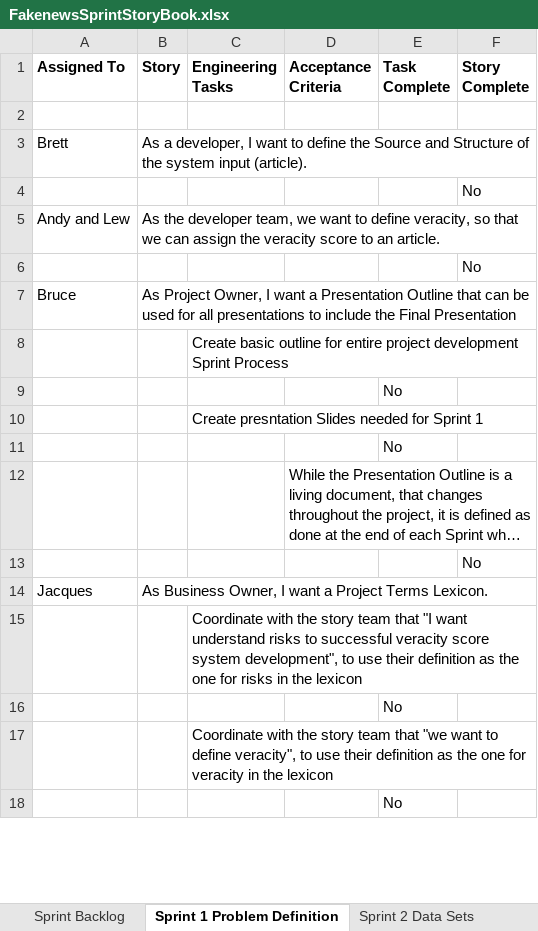
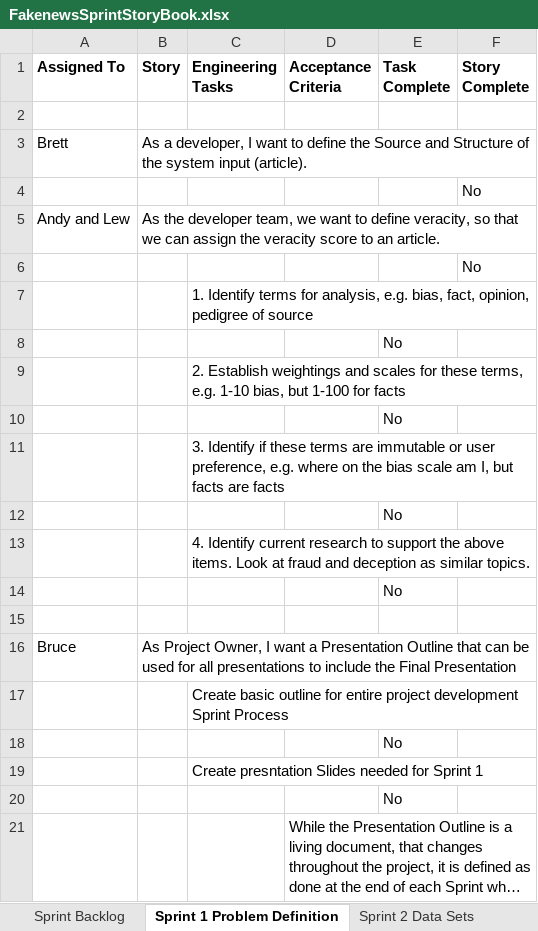
Before and after one commit to bmassman/fake_news, an Excel workbook: programmatics/FakenewsSprintStoryBook.xlsx, sheet Sprint 1 Problem Definition, drawn as a sheet; only a part is shown; the shorter side is filled out with more unchanged rows; long unchanged cells end in …; values as stored, in another font and other column widths than the file's, no borders; the diff names each change by its address in the sheet, - before the commit and + after, or states it on an @@ line.

Commit message:
Add files via upload

```diff
--- a/programmatics/FakenewsSprintStoryBook.xlsx (sheet Sprint 1 Problem Definition)
+++ b/programmatics/FakenewsSprintStoryBook.xlsx (sheet Sprint 1 Problem Definition)
+row 7:  |  | 1. Identify terms for analysis, e.g. bias, fact, opinion, pedigree of source
+row 8:  |  |  |  | No
+row 9:  |  | 2. Establish weightings and scales for these terms, e.g. 1-10 bias, but 1-100 for facts
+row 10:  |  |  |  | No
+row 11:  |  | 3. Identify if these terms are immutable or user preference, e.g. where on the bias scale am I, but facts are facts
+row 12:  |  |  |  | No
+row 13:  |  | 4. Identify current research to support the above items. Look at fraud and deception as similar topics.
+row 14:  |  |  |  | No
+row 15: (empty)
```
